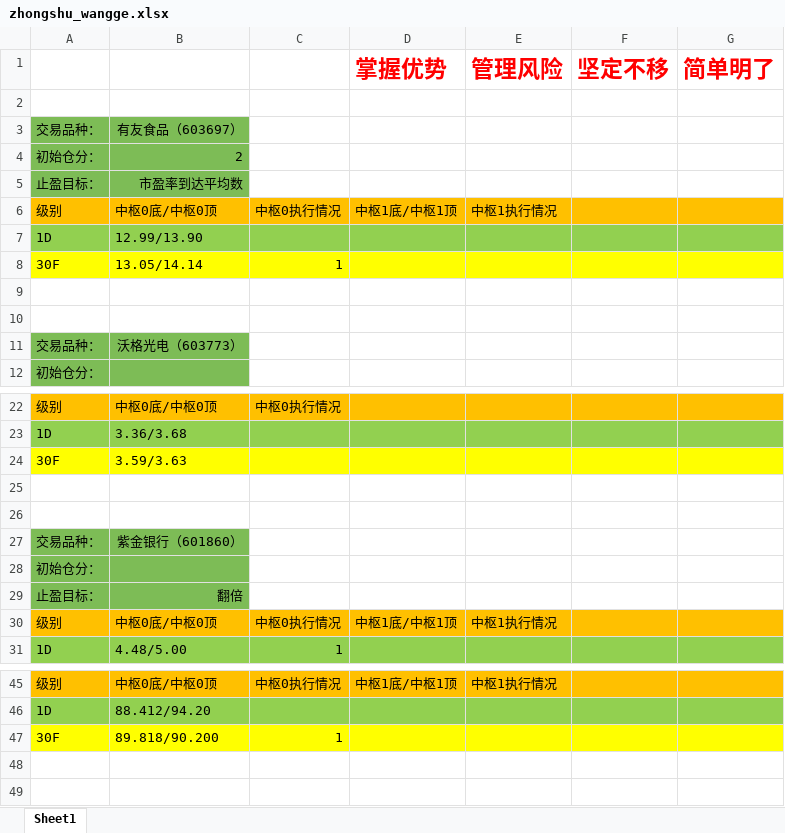
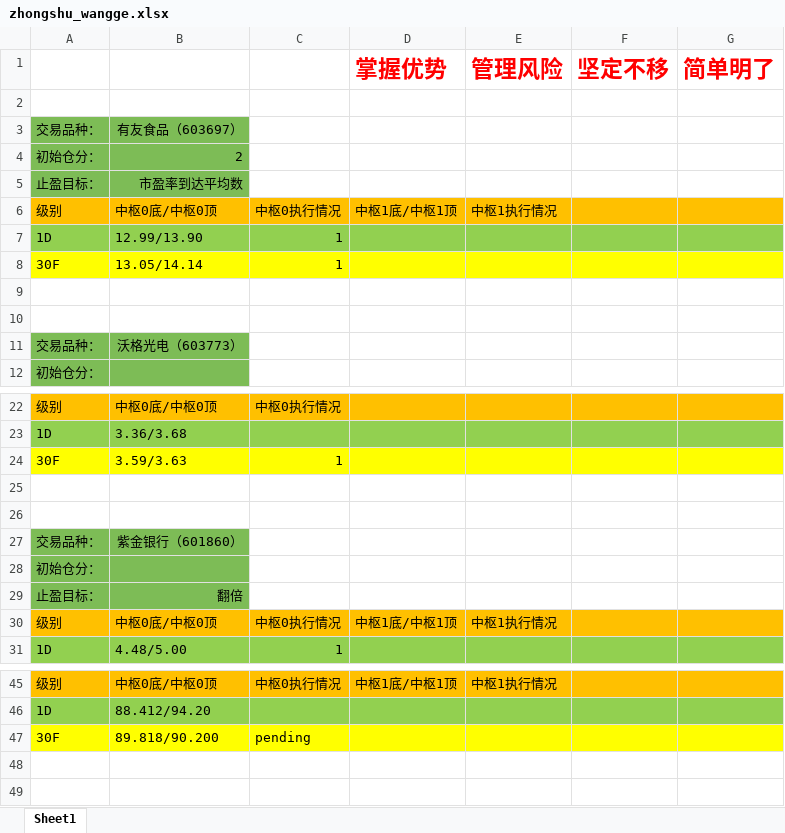
Before and after one commit to haiyangqin/Stock_Strategy_Monitor, an Excel workbook: zhongshu_wangge.xlsx, sheet Sheet1, drawn as a sheet; only a part is shown, gaps mark what is left out; values as stored, in another font and other column widths than the file's, no borders; the diff names each change by its address in the sheet, - before the commit and + after, or states it on an @@ line.

Commit message:
check-in: 20200420 zhongshuwangge update

```diff
--- a/zhongshu_wangge.xlsx (sheet Sheet1)
+++ b/zhongshu_wangge.xlsx (sheet Sheet1)
-C7: (empty)
+C7: 1
-C24: (empty)
+C24: 1
-C47: 1
+C47: pending
```
